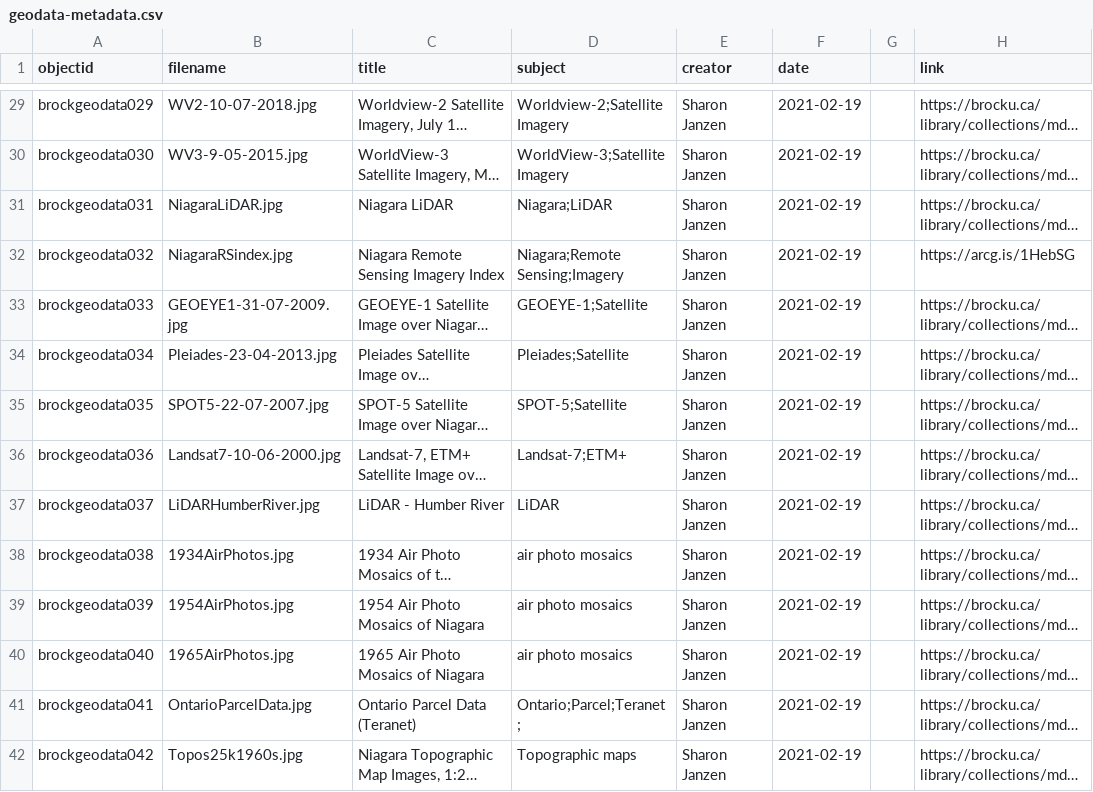
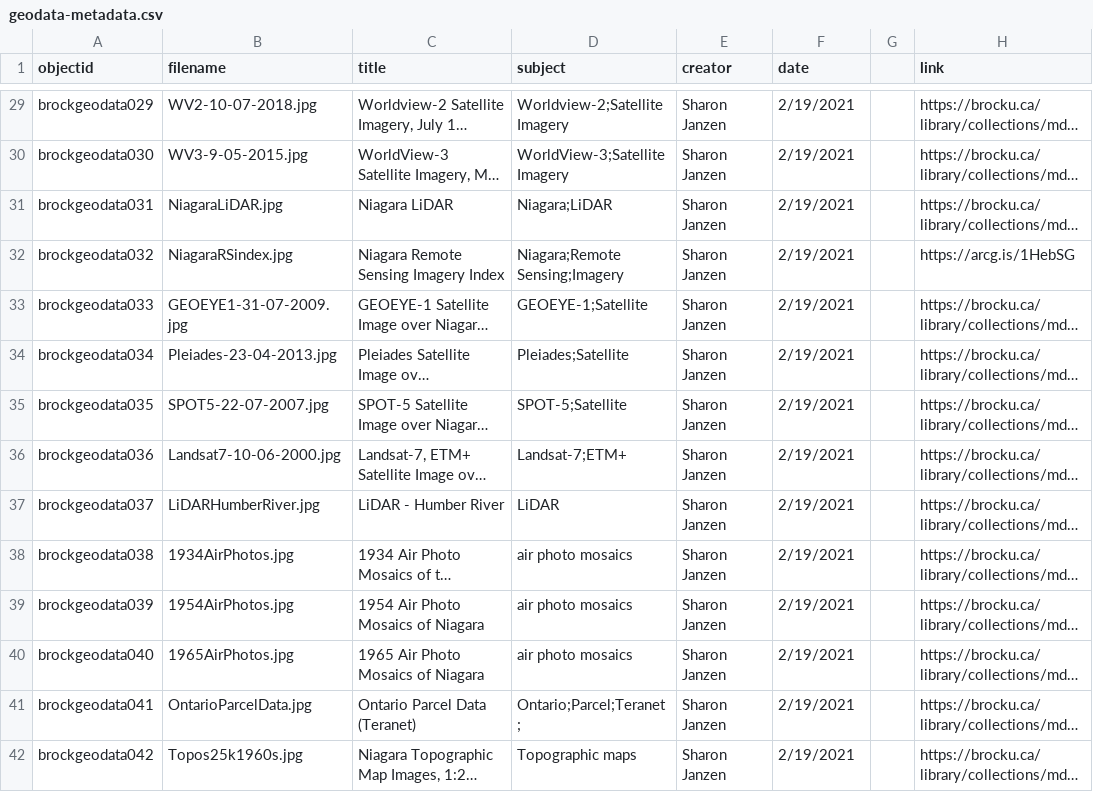
Before and after one commit to BrockDSL/geodata-listing, a CSV file: _data/geodata-metadata.csv, drawn as a sheet; only a part is shown, gaps mark what is left out; long unchanged cells end in …; the diff covers the shown part only; the diff names each change by its address in the sheet, - before the commit and + after, or states it on an @@ line.

```diff
--- a/_data/geodata-metadata.csv
+++ b/_data/geodata-metadata.csv
-F29:F42 (date): 2021-02-19
+F29:F42 (date): 2/19/2021
```
Also changed, not shown: 88 edited cells elsewhere in this file.
